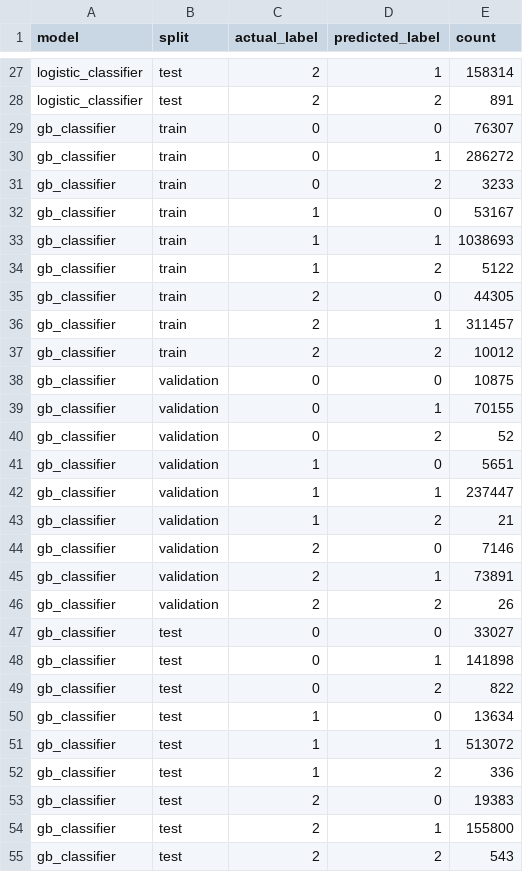
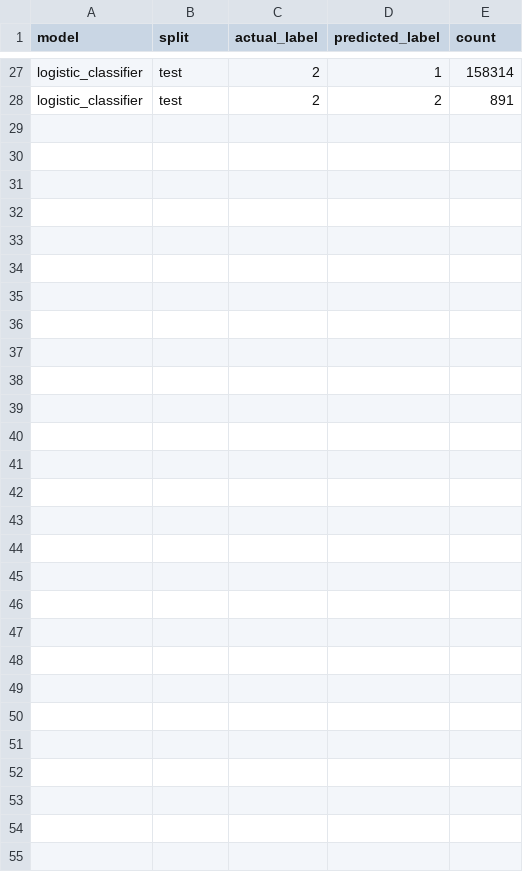
Before and after one commit to clemeddeb/ML_For_Cross-Sectional_Stock_Return_Prediction, a CSV file: outputs/tables/baseline_classifier_confusion_matrices.csv, drawn as a sheet; only a part is shown, gaps mark what is left out.

```diff
--- a/outputs/tables/baseline_classifier_confusion_matrices.csv
+++ b/outputs/tables/baseline_classifier_confusion_matrices.csv
@@ -28,28 +28 @@ logistic_classifier,test,2,1,158314
 logistic_classifier,test,2,2,891
-gb_classifier,train,0,0,76307
-gb_classifier,train,0,1,286272
-gb_classifier,train,0,2,3233
-gb_classifier,train,1,0,53167
-gb_classifier,train,1,1,1038693
-gb_classifier,train,1,2,5122
-gb_classifier,train,2,0,44305
-gb_classifier,train,2,1,311457
-gb_classifier,train,2,2,10012
-gb_classifier,validation,0,0,10875
-gb_classifier,validation,0,1,70155
-gb_classifier,validation,0,2,52
-gb_classifier,validation,1,0,5651
-gb_classifier,validation,1,1,237447
-gb_classifier,validation,1,2,21
-gb_classifier,validation,2,0,7146
-gb_classifier,validation,2,1,73891
-gb_classifier,validation,2,2,26
-gb_classifier,test,0,0,33027
-gb_classifier,test,0,1,141898
-gb_classifier,test,0,2,822
-gb_classifier,test,1,0,13634
-gb_classifier,test,1,1,513072
-gb_classifier,test,1,2,336
-gb_classifier,test,2,0,19383
-gb_classifier,test,2,1,155800
-gb_classifier,test,2,2,543
```
Also changed, not shown: outputs/tables/baseline_classifier_metrics.csv, outputs/tables/baseline_model_selection_summary.csv, 17 other files.
